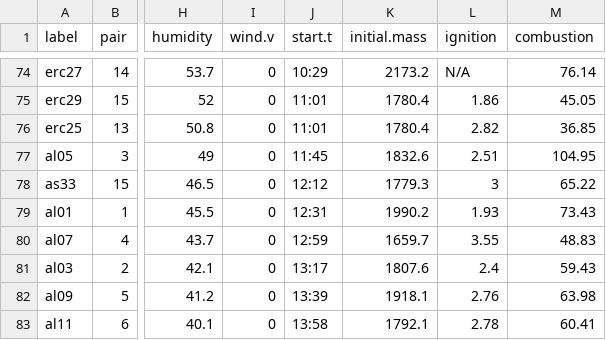
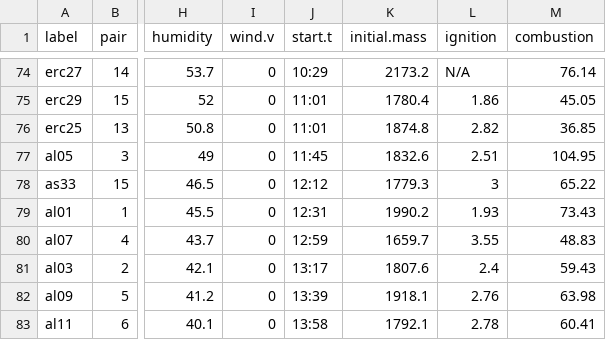
Before and after one commit to XiulinGao/Grass-Flammability, a CSV file: data/2016-burns.csv, drawn as a sheet; only a part is shown, gaps mark what is left out; the diff names each change by its address in the sheet, - before the commit and + after, or states it on an @@ line.

Commit message:
correct initial mass  data entering for 2016/07/20-03 burn

```diff
--- a/data/2016-burns.csv
+++ b/data/2016-burns.csv
-K76 (initial.mass): 1780.4
+K76 (initial.mass): 1874.8
```
